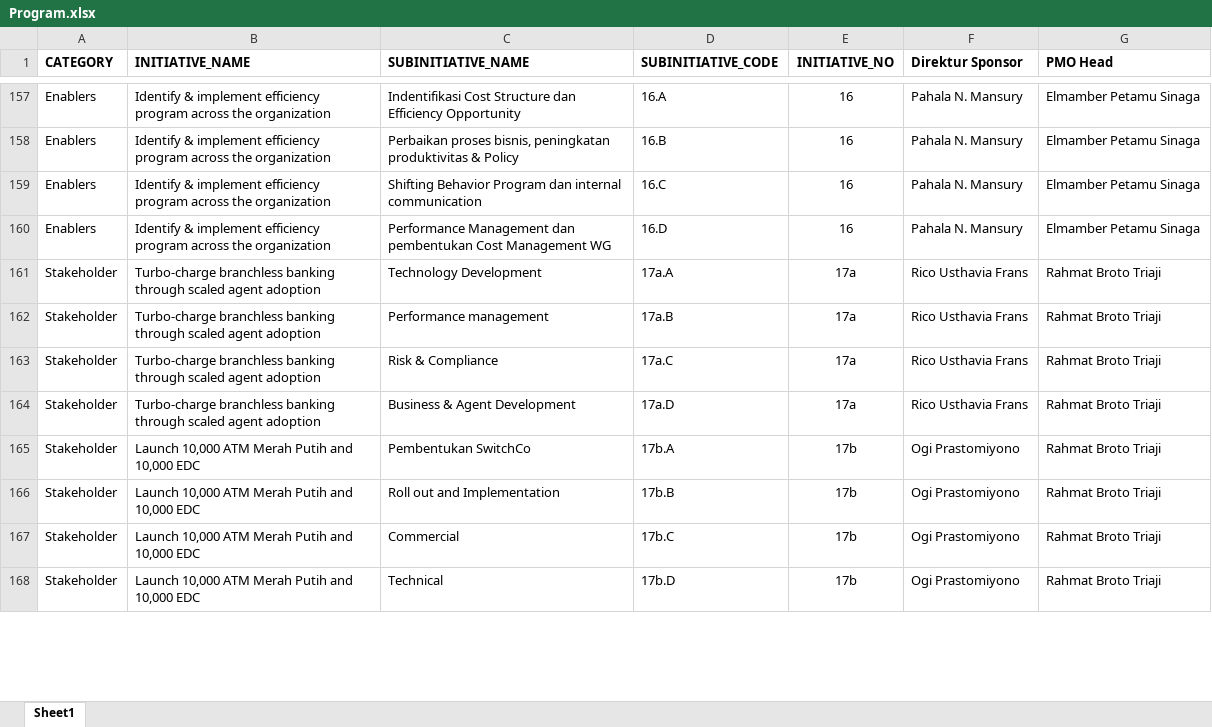
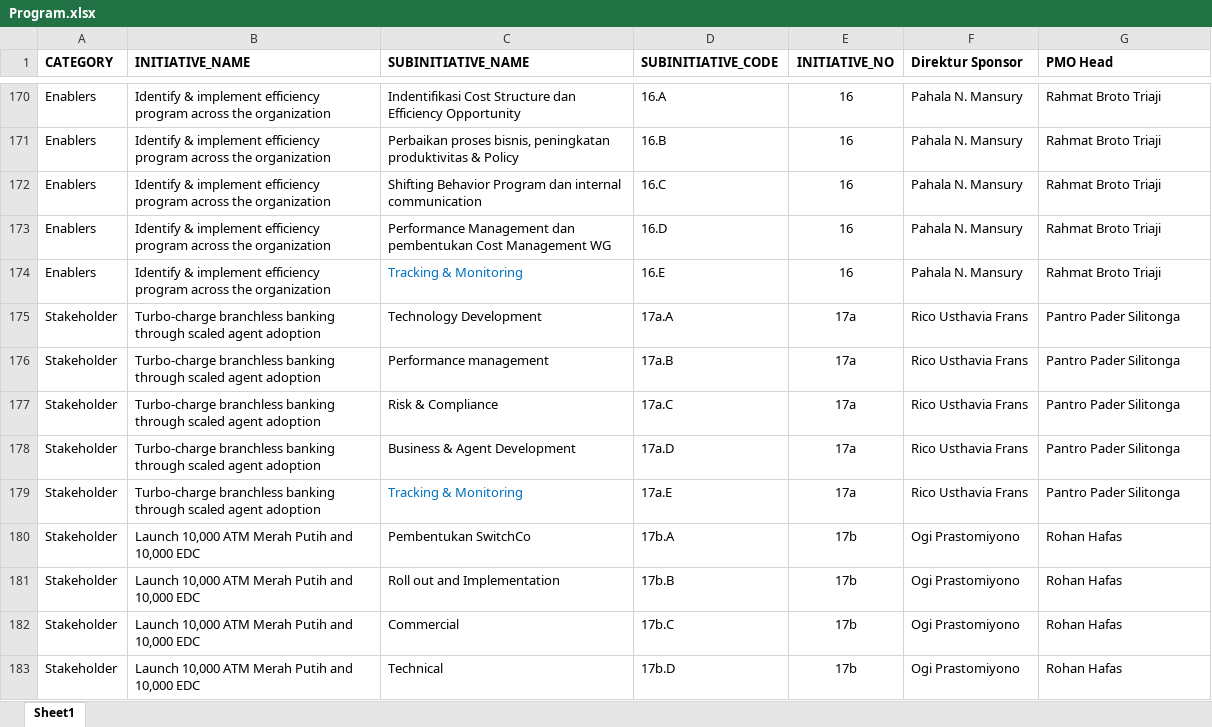
Before and after one commit to metafiliana/otc-v2, an Excel workbook: assets/upload/Program.xlsx, sheet Sheet1, drawn as a sheet; only a part is shown, gaps mark what is left out; values as stored, in another font and other column widths than the file's, no borders; addresses are those after the commit; the diff covers the shown part only; the diff names each change by its address in the sheet, - before the commit and + after, or states it on an @@ line.

```diff
--- a/assets/upload/Program.xlsx (sheet Sheet1)
+++ b/assets/upload/Program.xlsx (sheet Sheet1)
-G170:G173 (PMO Head): Elmamber Petamu Sinaga
+G170:G173 (PMO Head): Rahmat Broto Triaji
+row 174: Enablers | Identify & implement efficiency program across the organization | Tracking & Monitoring | 16.E | 16 | Pahala N. Mansury | Rahmat Broto Triaji
-G175:G178 (PMO Head): Rahmat Broto Triaji
+G175:G178 (PMO Head): Pantro Pader Silitonga
+row 179: Stakeholder | Turbo-charge branchless banking through scaled agent adoption | Tracking & Monitoring | 17a.E | 17a | Rico Usthavia Frans | Pantro Pader Silitonga
-G180:G183 (PMO Head): Rahmat Broto Triaji
+G180:G183 (PMO Head): Rohan Hafas
```
Also changed, not shown: 36 added rows, 5 removed rows, 120 edited cells and cell formats elsewhere in this sheet, assets/upload/initiative.xlsx, assets/upload/workblok.xlsx, 8 other files.
